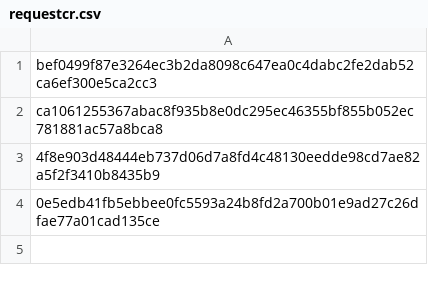
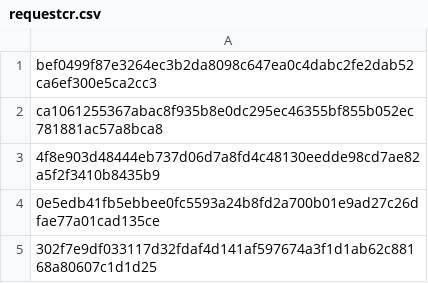
Before and after one commit to mabbsolute/tgs, a CSV file: requestcr.csv, drawn as a sheet.

Commit message:
Update requestcr.csv

```diff
--- a/requestcr.csv
+++ b/requestcr.csv
@@ -4 +4,2 @@ ca1061255367abac8f935b8e0dc295ec46355bf855b052ec781881ac57a8bca8
 0e5edb41fb5ebbee0fc5593a24b8fd2a700b01e9ad27c26dfae77a01cad135ce
+302f7e9df033117d32fdaf4d141af597674a3f1d1ab62c88168a80607c1d1d25
```
